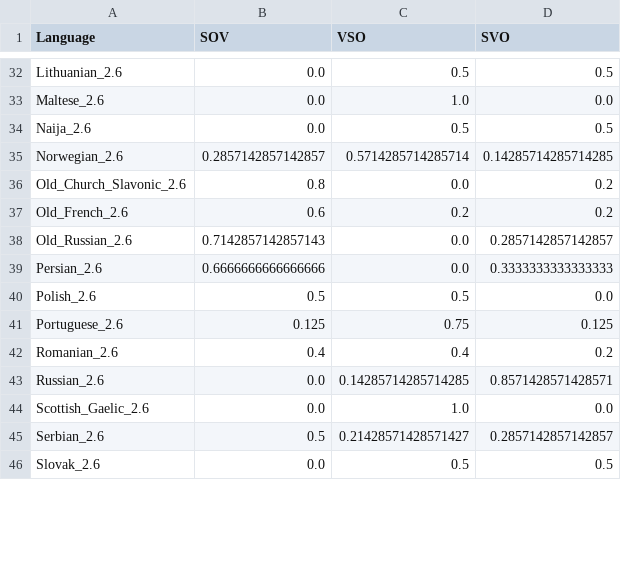
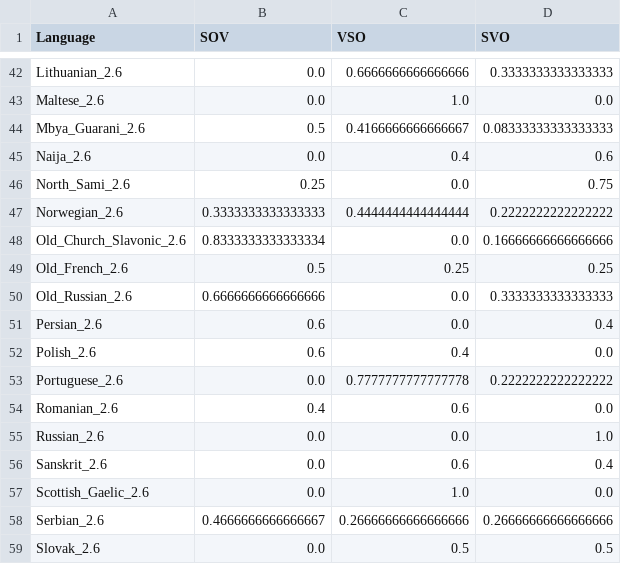
Before and after one commit to m-hahn/optimization-landscapes, a TSV file: optimizeAUC/output_Weighted.tsv, drawn as a sheet; only a part is shown, gaps mark what is left out; addresses are those after the commit; the diff covers the shown part only; the diff names each change by its address in the sheet, - before the commit and + after, or states it on an @@ line.

```diff
--- a/optimizeAUC/output_Weighted.tsv
+++ b/optimizeAUC/output_Weighted.tsv
-C42 (VSO): 0.5
+C42 (VSO): 0.6666666666666666
-D42 (SVO): 0.5
+D42 (SVO): 0.3333333333333333
+row 44: Mbya_Guarani_2.6 | 0.5 | 0.4166666666666667 | 0.08333333333333333
-C45 (VSO): 0.5
+C45 (VSO): 0.4
-D45 (SVO): 0.5
+D45 (SVO): 0.6
+row 46: North_Sami_2.6 | 0.25 | 0.0 | 0.75
-B47 (SOV): 0.2857142857142857
+B47 (SOV): 0.3333333333333333
-C47 (VSO): 0.5714285714285714
+C47 (VSO): 0.4444444444444444
-D47 (SVO): 0.14285714285714285
+D47 (SVO): 0.2222222222222222
-B48 (SOV): 0.8
+B48 (SOV): 0.8333333333333334
-D48 (SVO): 0.2
+D48 (SVO): 0.16666666666666666
-B49 (SOV): 0.6
+B49 (SOV): 0.5
-C49 (VSO): 0.2
+C49 (VSO): 0.25
-D49 (SVO): 0.2
+D49 (SVO): 0.25
-B50 (SOV): 0.7142857142857143
+B50 (SOV): 0.6666666666666666
-D50 (SVO): 0.2857142857142857
+D50 (SVO): 0.3333333333333333
-B51 (SOV): 0.6666666666666666
+B51 (SOV): 0.6
-D51 (SVO): 0.3333333333333333
+D51 (SVO): 0.4
-B52 (SOV): 0.5
+B52 (SOV): 0.6
-C52 (VSO): 0.5
+C52 (VSO): 0.4
-B53 (SOV): 0.125
+B53 (SOV): 0.0
-C53 (VSO): 0.75
+C53 (VSO): 0.7777777777777778
-D53 (SVO): 0.125
+D53 (SVO): 0.2222222222222222
-C54 (VSO): 0.4
+C54 (VSO): 0.6
-D54 (SVO): 0.2
+D54 (SVO): 0.0
-C55 (VSO): 0.14285714285714285
+C55 (VSO): 0.0
-D55 (SVO): 0.8571428571428571
+D55 (SVO): 1.0
+row 56: Sanskrit_2.6 | 0.0 | 0.6 | 0.4
-B58 (SOV): 0.5
+B58 (SOV): 0.4666666666666667
-C58 (VSO): 0.21428571428571427
+C58 (VSO): 0.26666666666666666
-D58 (SVO): 0.2857142857142857
+D58 (SVO): 0.26666666666666666
```
Also changed, not shown: 13 added rows and 69 edited cells elsewhere in this file, 6 other files.
